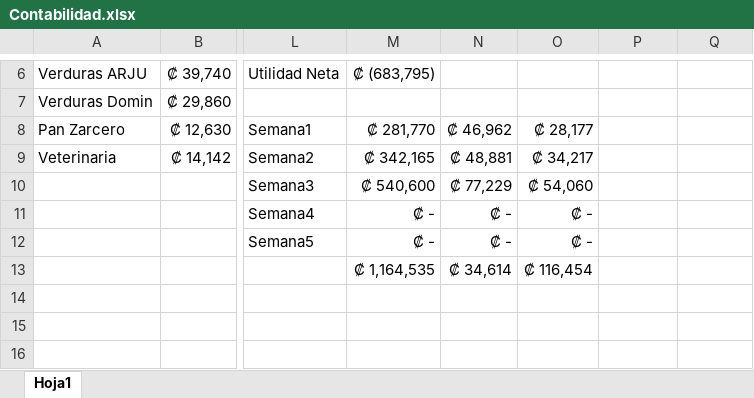
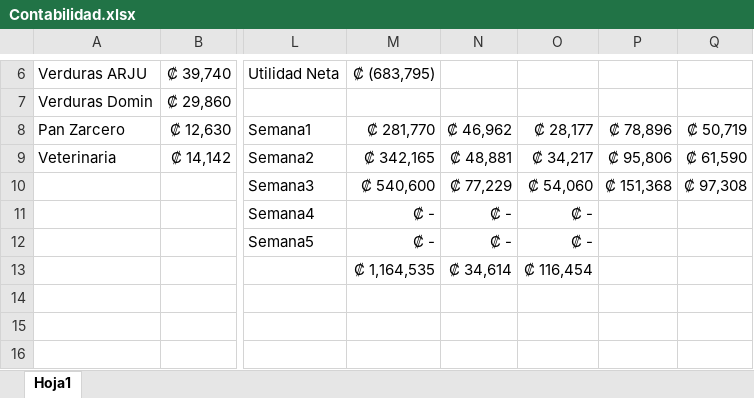
Before and after one commit to Tiven123/Pulperia-Ortiz, an Excel workbook: Contabilidad.xlsx, sheet Hoja1, drawn as a sheet; only a part is shown, gaps mark what is left out; values as stored, in another font and other column widths than the file's, no borders; the diff names each change by its address in the sheet, - before the commit and + after, or states it on an @@ line.

```diff
--- a/Contabilidad.xlsx (sheet Hoja1)
+++ b/Contabilidad.xlsx (sheet Hoja1)
-P8: (empty)
+P8: ₡ 78,896
-Q8: (empty)
+Q8: ₡ 50,719
-P9: (empty)
+P9: ₡ 95,806
-Q9: (empty)
+Q9: ₡ 61,590
-P10: (empty)
+P10: ₡ 151,368
-Q10: (empty)
+Q10: ₡ 97,308
```
Also changed, not shown: Precio Venta3.xlsx.
